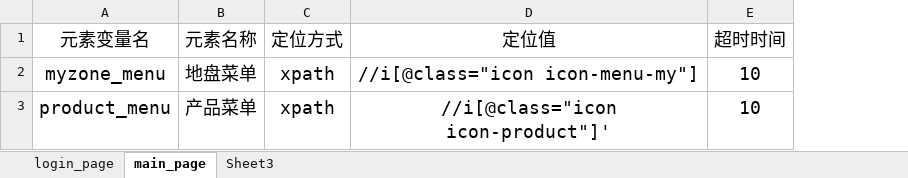
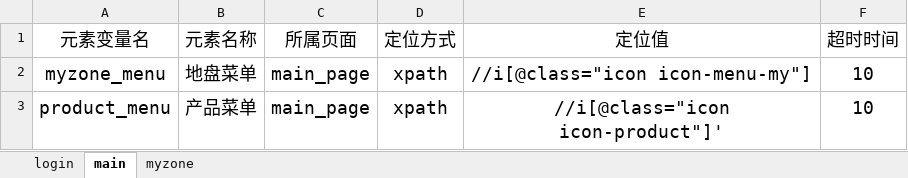
Before and after one commit to yuchengyu1994/PO_UI_Test_Framework, an Excel workbook: element_info_datas/elment_data.xlsx, sheet main, drawn as a sheet; values as stored, in another font and other column widths than the file's, no borders; the diff names each change by its address in the sheet, - before the commit and + after, or states it on an @@ line.

```diff
--- a/element_info_datas/elment_data.xlsx (sheet main)
+++ b/element_info_datas/elment_data.xlsx (sheet main)
-sheet tab: login_page
+sheet tab: login
-sheet tab: main_page
+sheet tab: main
-sheet tab: Sheet3
+sheet tab: myzone
+column C (所属页面), rows 2-3: main_page | main_page
```
Also changed, not shown: sheet login, element_info_datas/elment_data1.xlsx, 14 other files.
